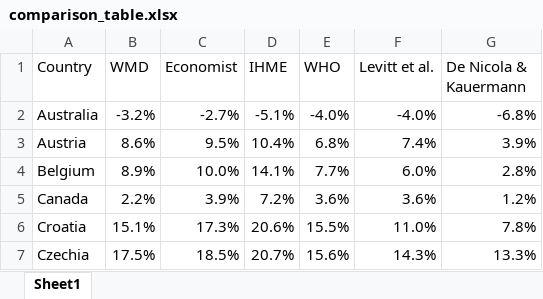
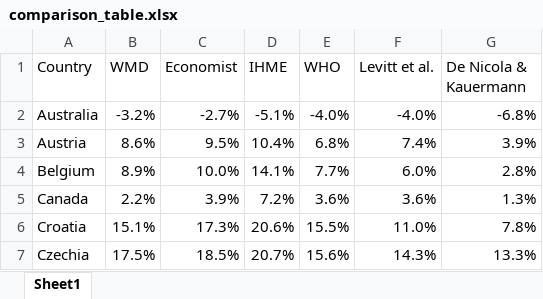
Before and after one commit to gdenicola/excess-mortality-world, an Excel workbook: _comparisonFigure/comparison_table.xlsx, sheet Sheet1, drawn as a sheet; only a part is shown; values as stored, in another font and other column widths than the file's, no borders; the diff names each change by its address in the sheet, - before the commit and + after, or states it on an @@ line.

```diff
--- a/_comparisonFigure/comparison_table.xlsx (sheet Sheet1)
+++ b/_comparisonFigure/comparison_table.xlsx (sheet Sheet1)
-G5 (De Nicola & Kauermann): 1.2%
+G5 (De Nicola & Kauermann): 1.3%
```
Also changed, not shown: 10 other files.
